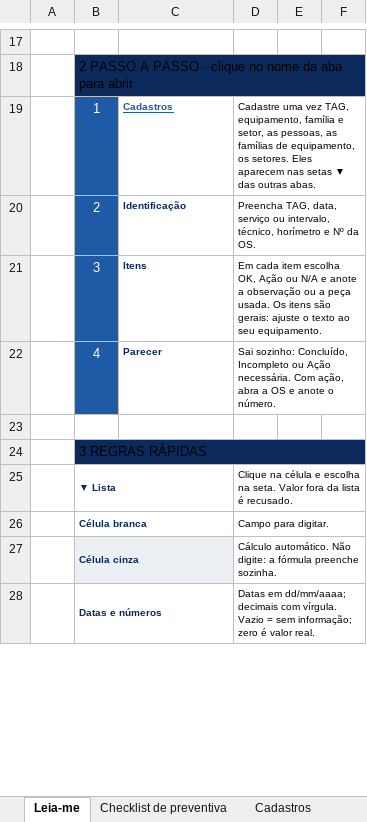
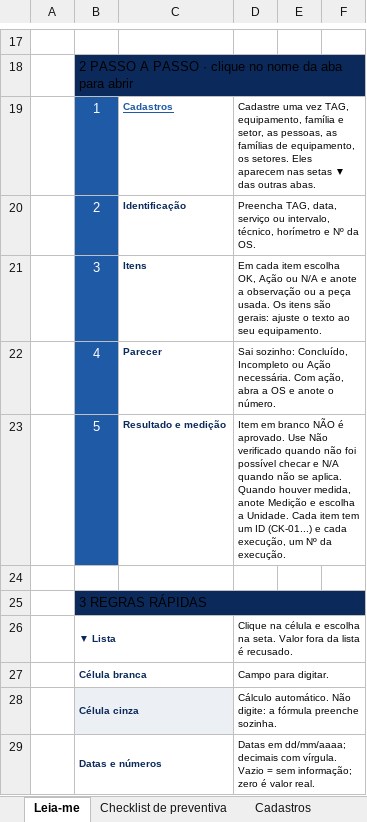
Before and after one commit to td9251156-creator/pcm-direto, an Excel workbook: public/modelos/biblioteca-v2/PCM-MAN-005_Checklist-de-Preventiva_R00.xlsx, sheet Leia-me, drawn as a sheet; only a part is shown, gaps mark what is left out; values as stored, in another font and other column widths than the file's, no borders; charts and pictures not drawn; the diff names each change by its address in the sheet, - before the commit and + after, or states it on an @@ line.

```diff
--- a/public/modelos/biblioteca-v2/PCM-MAN-005_Checklist-de-Preventiva_R00.xlsx (sheet Leia-me)
+++ b/public/modelos/biblioteca-v2/PCM-MAN-005_Checklist-de-Preventiva_R00.xlsx (sheet Leia-me)
+row 23:  | 5 | Resultado e medição | Item em branco NÃO é aprovado. Use Não verificado quando não foi possível checar e N/A quando não se aplica. Quando houver medida, anote Medição e escolha a Unidade. Cada item tem um ID (CK-01...) e cada execução, um Nº da execução.
```
Also changed, not shown: sheet Checklist de preventiva, charts or pictures, public/modelos/biblioteca-v2/PCM-MAN-002_Criticidade-MFMEA-e-Plano_R00.xlsx, public/modelos/biblioteca-v2/PCM-MAN-003_Planner-de-Manutencao_R00.xlsx, 26 other files.
